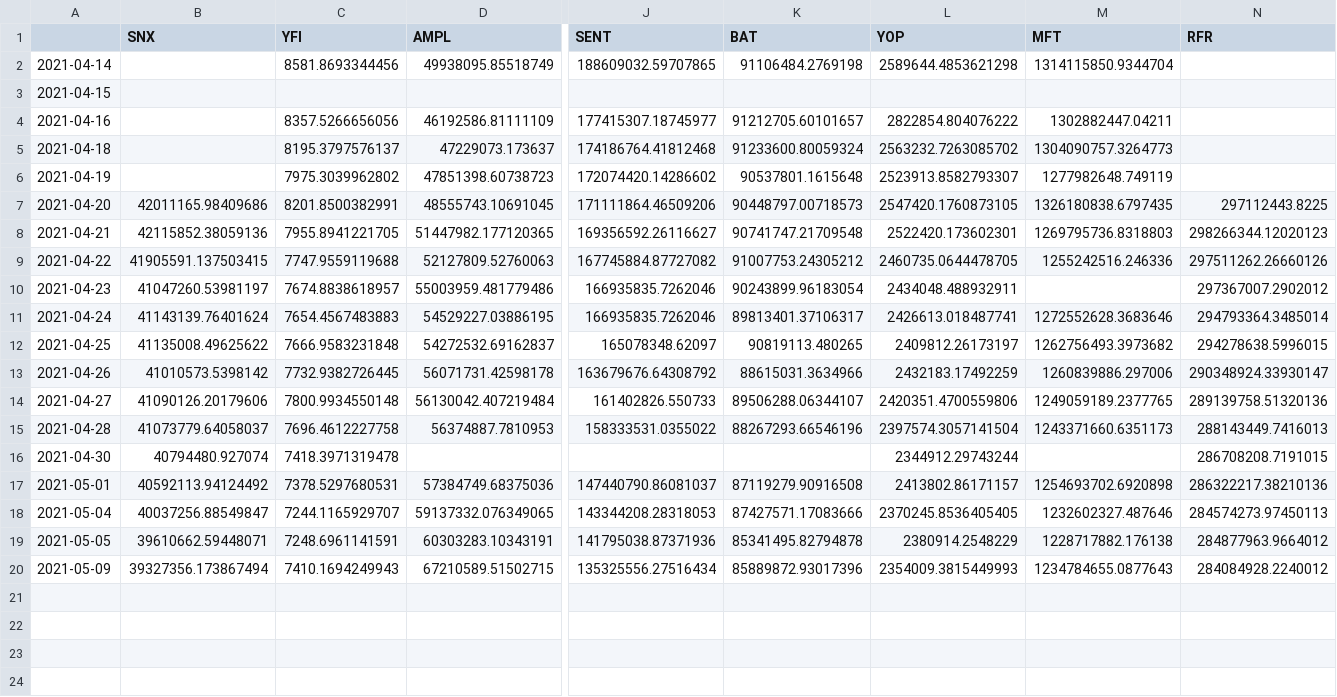
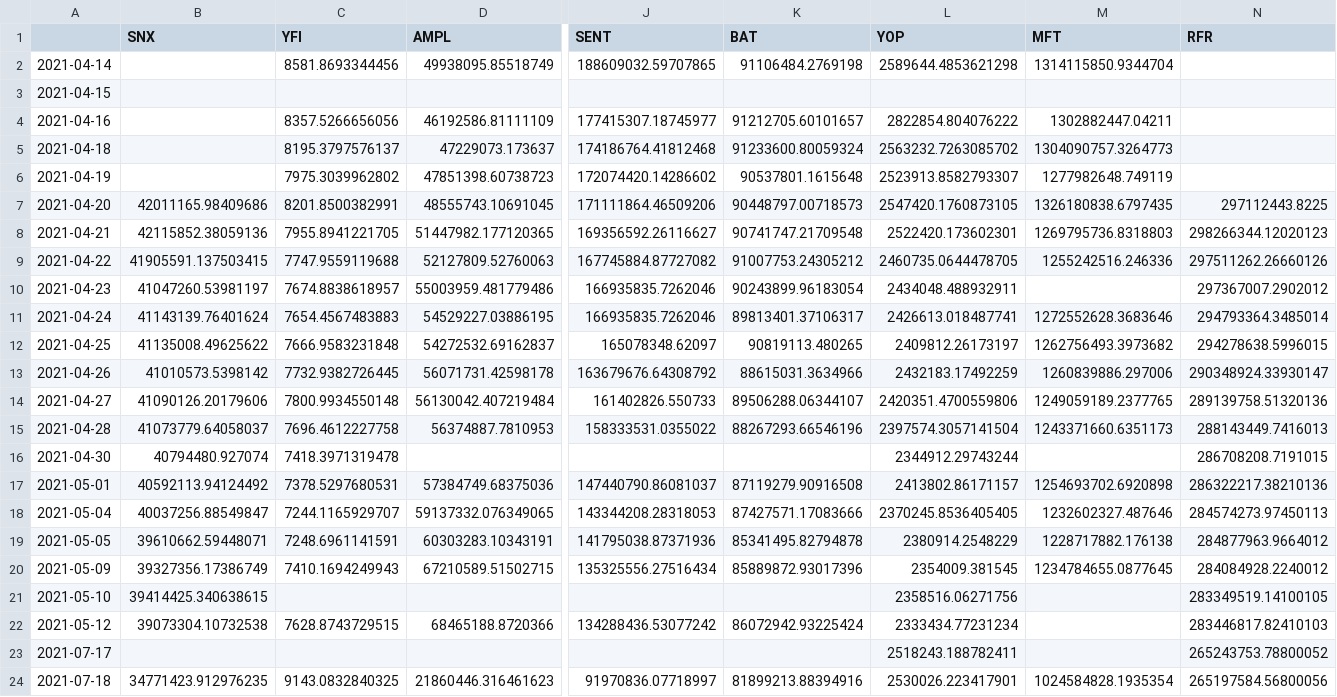
Before and after one commit to xrave110/tokenHoldersChecker, a CSV file: Token_Total_Balances.csv, drawn as a sheet; only a part is shown, gaps mark what is left out; rows hold the shown columns only; the diff names each change by its address in the sheet, - before the commit and + after, or states it on an @@ line.

```diff
--- a/Token_Total_Balances.csv
+++ b/Token_Total_Balances.csv
-B20 (SNX): 39327356.173867494
+B20 (SNX): 39327356.17386749
-L20 (YOP): 2354009.3815449993
+L20 (YOP): 2354009.381545
-M20 (MFT): 1234784655.0877643
+M20 (MFT): 1234784655.0877645
+row 21: 2021-05-10 | 39414425.340638615 |  |  |  |  | 2358516.06271756 |  | 283349519.14100105
+row 22: 2021-05-12 | 39073304.10732538 | 7628.8743729515 | 68465188.8720366 | 134288436.53077242 | 86072942.93225424 | 2333434.77231234 |  | 283446817.82410103
+row 23: 2021-07-17 |  |  |  |  |  | 2518243.188782411 |  | 265243753.78800052
+row 24: 2021-07-18 | 34771423.912976235 | 9143.0832840325 | 21860446.316461623 | 91970836.07718997 | 81899213.88394916 | 2530026.223417901 | 1024584828.1935354 | 265197584.56800056
```
Also changed, not shown: 30 other files.
